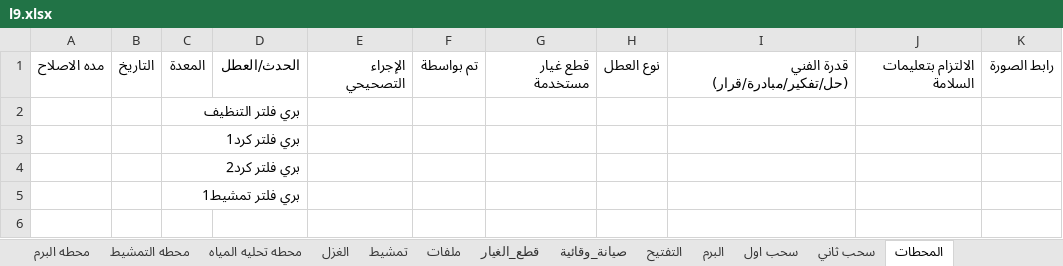
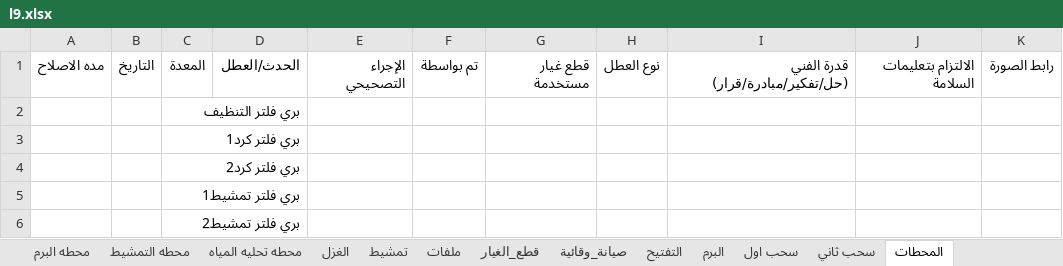
Before and after one commit to mahmedabdallh123/stations, an Excel workbook: l9.xlsx, sheet المحطات, drawn as a sheet; values as stored, in another font and other column widths than the file's, no borders; the diff names each change by its address in the sheet, - before the commit and + after, or states it on an @@ line.

Commit message:
تحديث البيانات - 2026-04-20 17:39:53

```diff
--- a/l9.xlsx (sheet المحطات)
+++ b/l9.xlsx (sheet المحطات)
+row 6:  |  | بري فلتر تمشيط2
```
